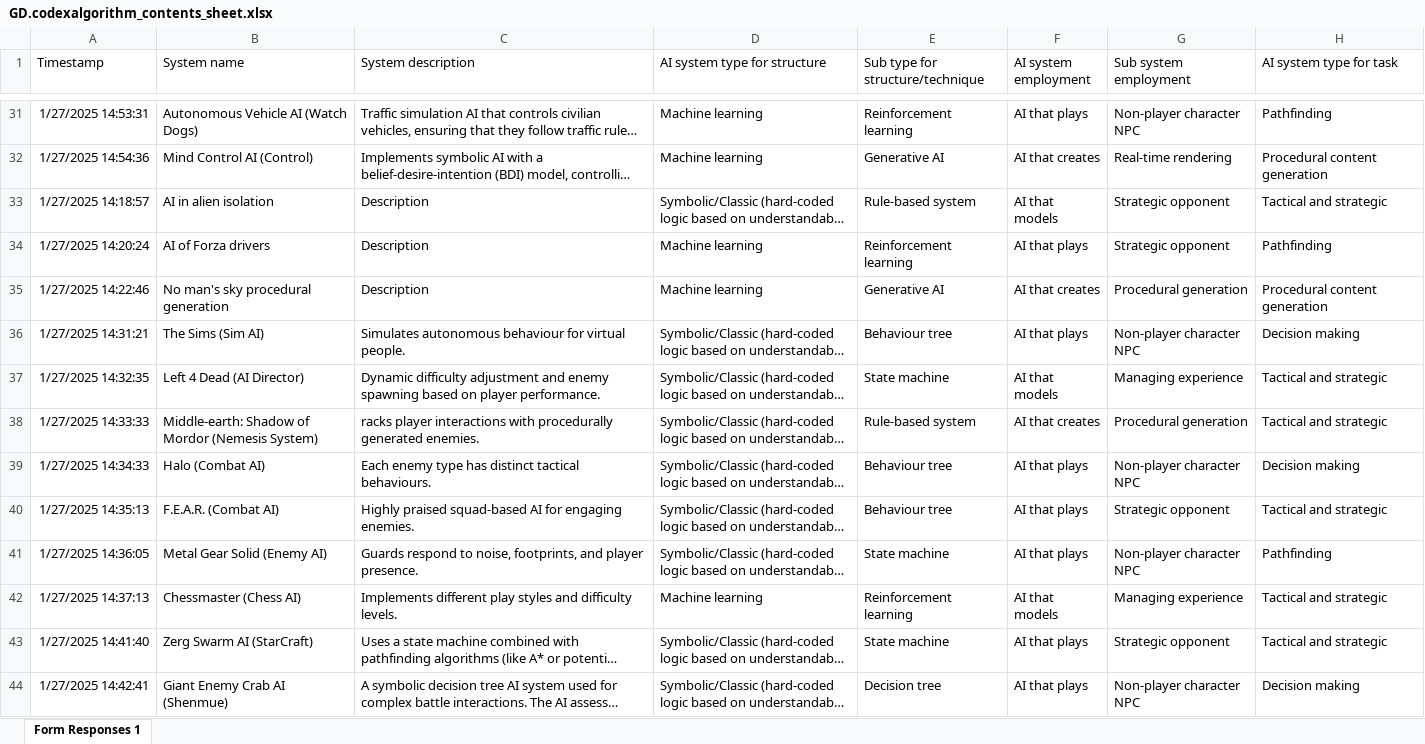
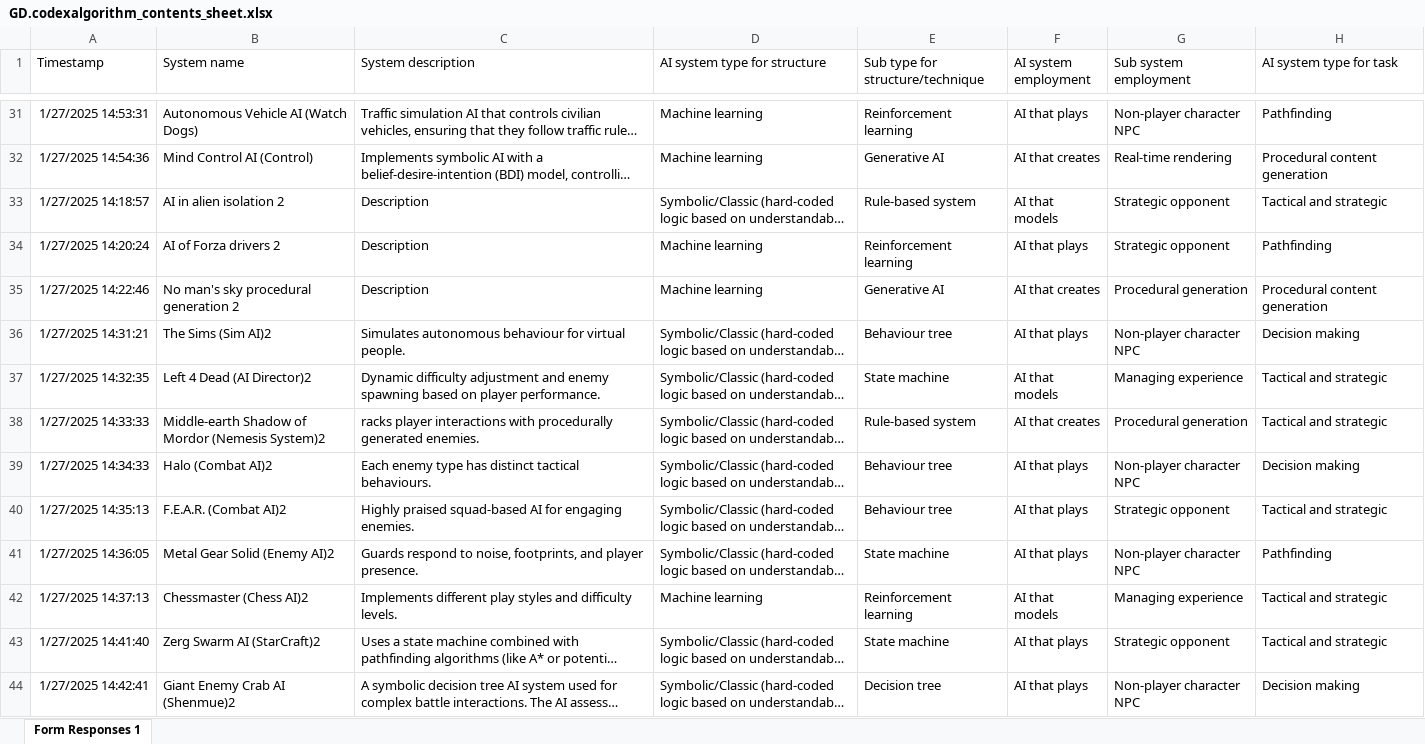
Before and after one commit to GD-Codex-Algorithm/gd.codexalgorithm, an Excel workbook: GD.codexalgorithm_contents_sheet.xlsx, sheet Form Responses 1, drawn as a sheet; only a part is shown, gaps mark what is left out; long unchanged cells end in …; values as stored, in another font and other column widths than the file's, no borders; charts and pictures and table styles not drawn; the diff covers the shown part only; the diff names each change by its address in the sheet, - before the commit and + after, or states it on an @@ line.

```diff
--- a/GD.codexalgorithm_contents_sheet.xlsx (sheet Form Responses 1)
+++ b/GD.codexalgorithm_contents_sheet.xlsx (sheet Form Responses 1)
-B33 (System name): AI in alien isolation
+B33 (System name): AI in alien isolation 2
-B34 (System name): AI of Forza drivers
+B34 (System name): AI of Forza drivers 2
-B35 (System name): No man's sky procedural generation
+B35 (System name): No man's sky procedural generation 2
-B36 (System name): The Sims (Sim AI)
+B36 (System name): The Sims (Sim AI)2
-B37 (System name): Left 4 Dead (AI Director)
+B37 (System name): Left 4 Dead (AI Director)2
-B38 (System name): Middle-earth: Shadow of Mordor (Nemesis System)
+B38 (System name): Middle-earth Shadow of Mordor (Nemesis System)2
-B39 (System name): Halo (Combat AI)
+B39 (System name): Halo (Combat AI)2
-B40 (System name): F.E.A.R. (Combat AI)
+B40 (System name): F.E.A.R. (Combat AI)2
-B41 (System name): Metal Gear Solid (Enemy AI)
+B41 (System name): Metal Gear Solid (Enemy AI)2
-B42 (System name): Chessmaster (Chess AI)
+B42 (System name): Chessmaster (Chess AI)2
-B43 (System name): Zerg Swarm AI (StarCraft)
+B43 (System name): Zerg Swarm AI (StarCraft)2
-B44 (System name): Giant Enemy Crab AI (Shenmue)
+B44 (System name): Giant Enemy Crab AI (Shenmue)2
```
Also changed, not shown: 15 edited cells elsewhere in this sheet, 32 other files.
